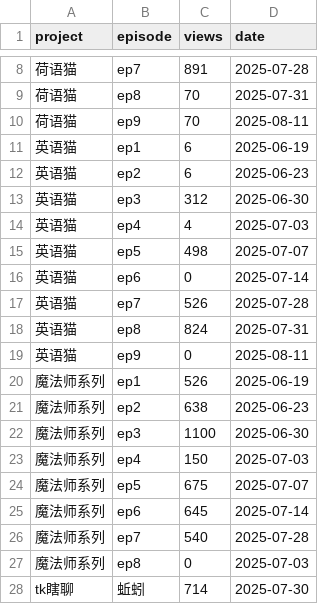
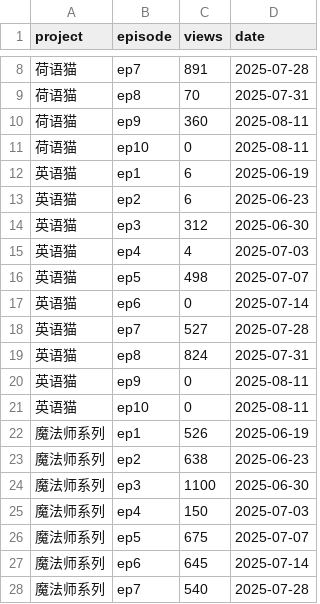
Before and after one commit to cheerzhang/view-tracker, a CSV file: data.csv, drawn as a sheet; only a part is shown, gaps mark what is left out; the shorter side is filled out with more unchanged rows.

Commit message:
Update data.csv

```diff
--- a/data.csv
+++ b/data.csv
@@ -9,3 +9,4 @@ project,episode,views,date
 荷语猫,ep8,70,2025-07-31
-荷语猫,ep9,70,2025-08-11
+荷语猫,ep9,360,2025-08-11
+荷语猫,ep10,0,2025-08-11
 英语猫,ep1,6,2025-06-19
@@ -16,5 +17,6 @@ project,episode,views,date
 英语猫,ep6,0,2025-07-14
-英语猫,ep7,526,2025-07-28
+英语猫,ep7,527,2025-07-28
 英语猫,ep8,824,2025-07-31
 英语猫,ep9,0,2025-08-11
+英语猫,ep10,0,2025-08-11
 魔法师系列,ep1,526,2025-06-19
```
